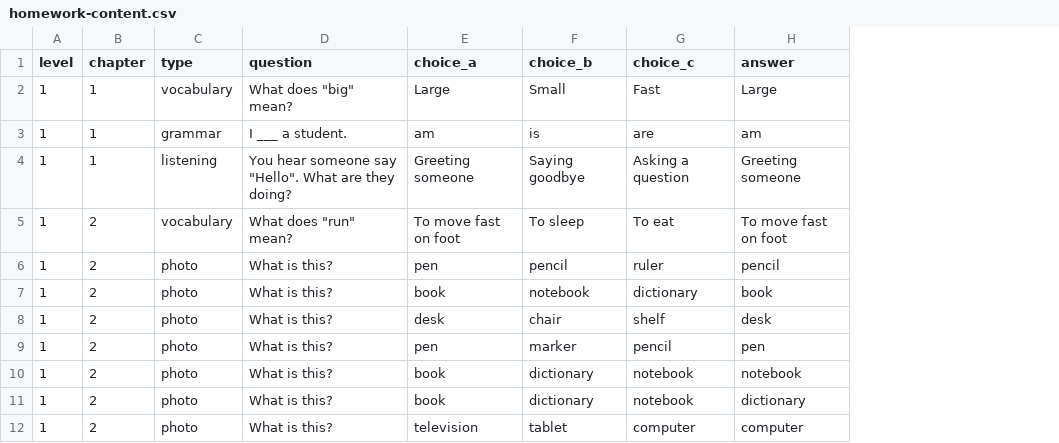
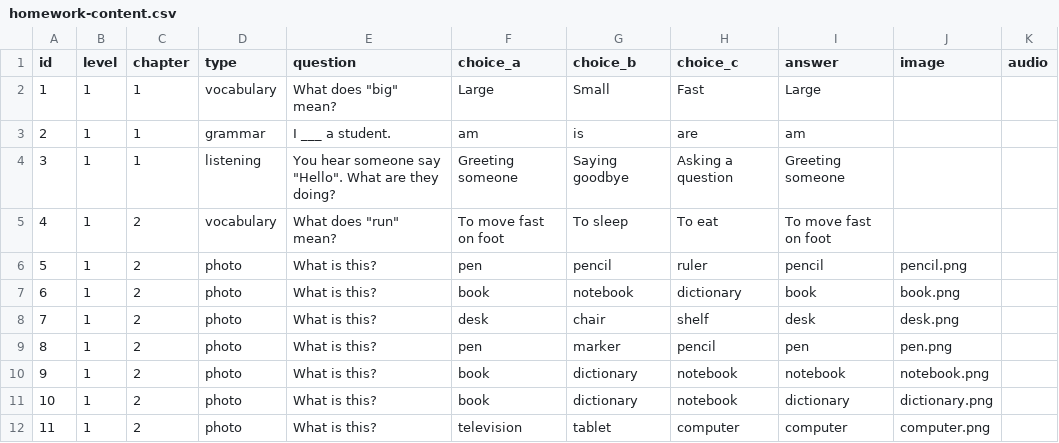
Before and after one commit to oo0speed0oo/212english-website, a CSV file: portal/homework-content.csv, drawn as a sheet; only a part is shown; the diff names each change by its address in the sheet, - before the commit and + after, or states it on an @@ line.

```diff
--- a/portal/homework-content.csv
+++ b/portal/homework-content.csv
+column A (id), rows 2-12: 1 | 2 | 3 | 4 | 5 | 6 | 7 | 8 | 9 | 10 | 11
+column J (image), rows 6-12: pencil.png | book.png | desk.png | pen.png | notebook.png | dictionary.png | computer.png
+column K (audio), empty
```
Also changed, not shown: 2 other files.
